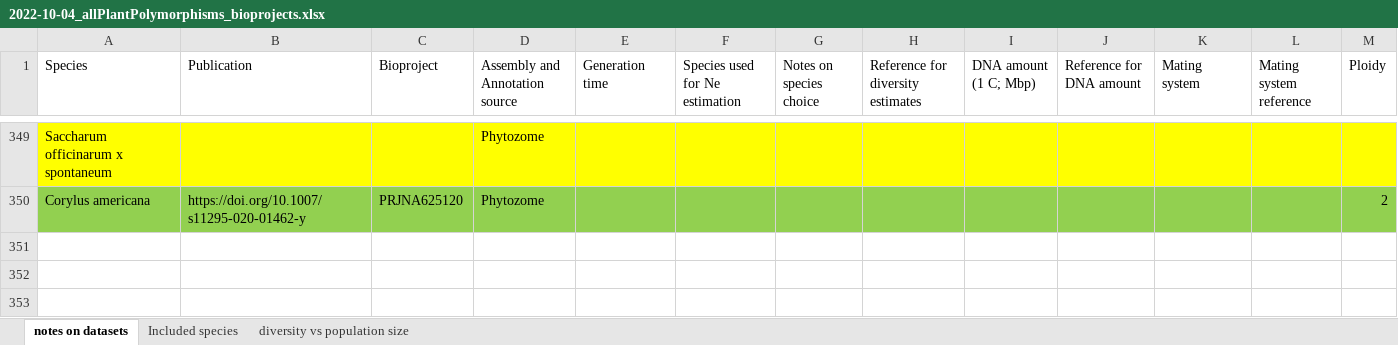
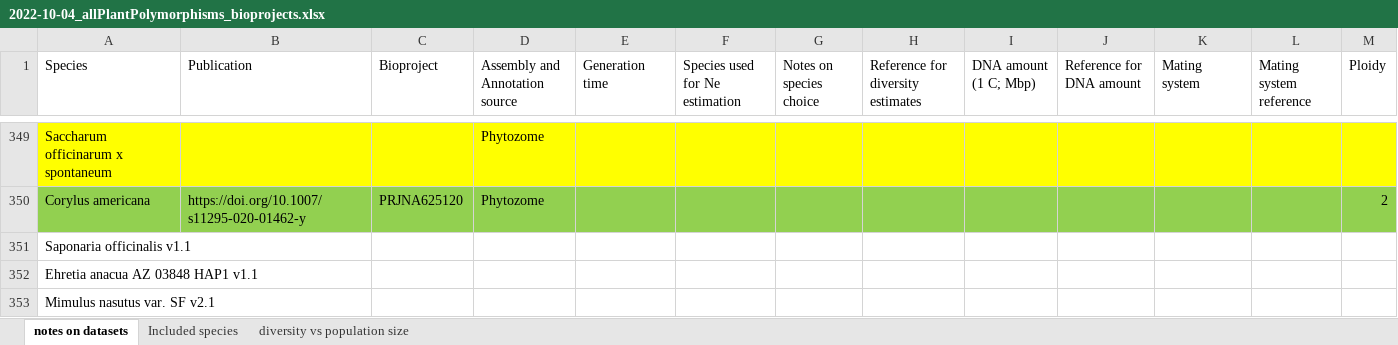
Before and after one commit to milesroberts-123/tajimasDacrossSpecies, an Excel workbook: doc/2022-10-04_allPlantPolymorphisms_bioprojects.xlsx, sheet notes on datasets, drawn as a sheet; only a part is shown, gaps mark what is left out; values as stored, in another font and other column widths than the file's, no borders; rows hold the shown columns only; the diff covers the shown part only; the diff names each change by its address in the sheet, - before the commit and + after, or states it on an @@ line.

Commit message:
add plant height data, remove empty mass data

```diff
--- a/doc/2022-10-04_allPlantPolymorphisms_bioprojects.xlsx (sheet notes on datasets)
+++ b/doc/2022-10-04_allPlantPolymorphisms_bioprojects.xlsx (sheet notes on datasets)
+row 351: Saponaria officinalis v1.1
+row 352: Ehretia anacua AZ 03848 HAP1 v1.1
+row 353: Mimulus nasutus var. SF v2.1
```
Also changed, not shown: 2 added rows, 8 edited cells and cell formats elsewhere in this sheet, 9 other files.
